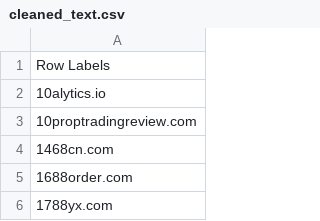
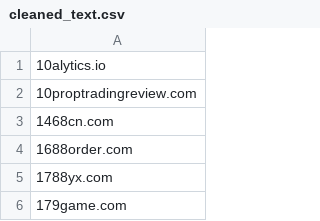
Before and after one commit to PearlMiao/Querytool_MSA, a CSV file: cleaned_text.csv, drawn as a sheet; only a part is shown; the shorter side is filled out with more unchanged rows; the diff names each change by its address in the sheet, - before the commit and + after, or states it on an @@ line.

Commit message:
Update cleaned_text.csv

```diff
--- a/cleaned_text.csv
+++ b/cleaned_text.csv
-row 1: Row Labels
```
